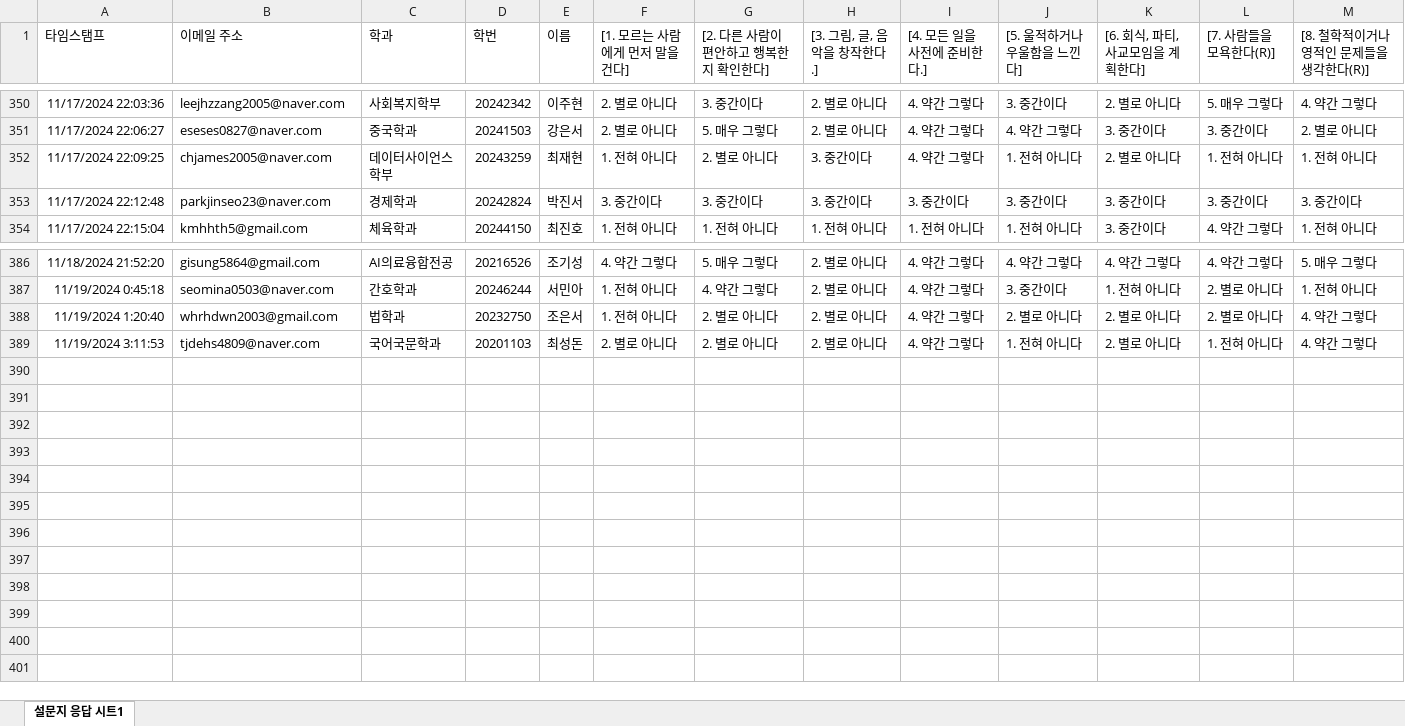
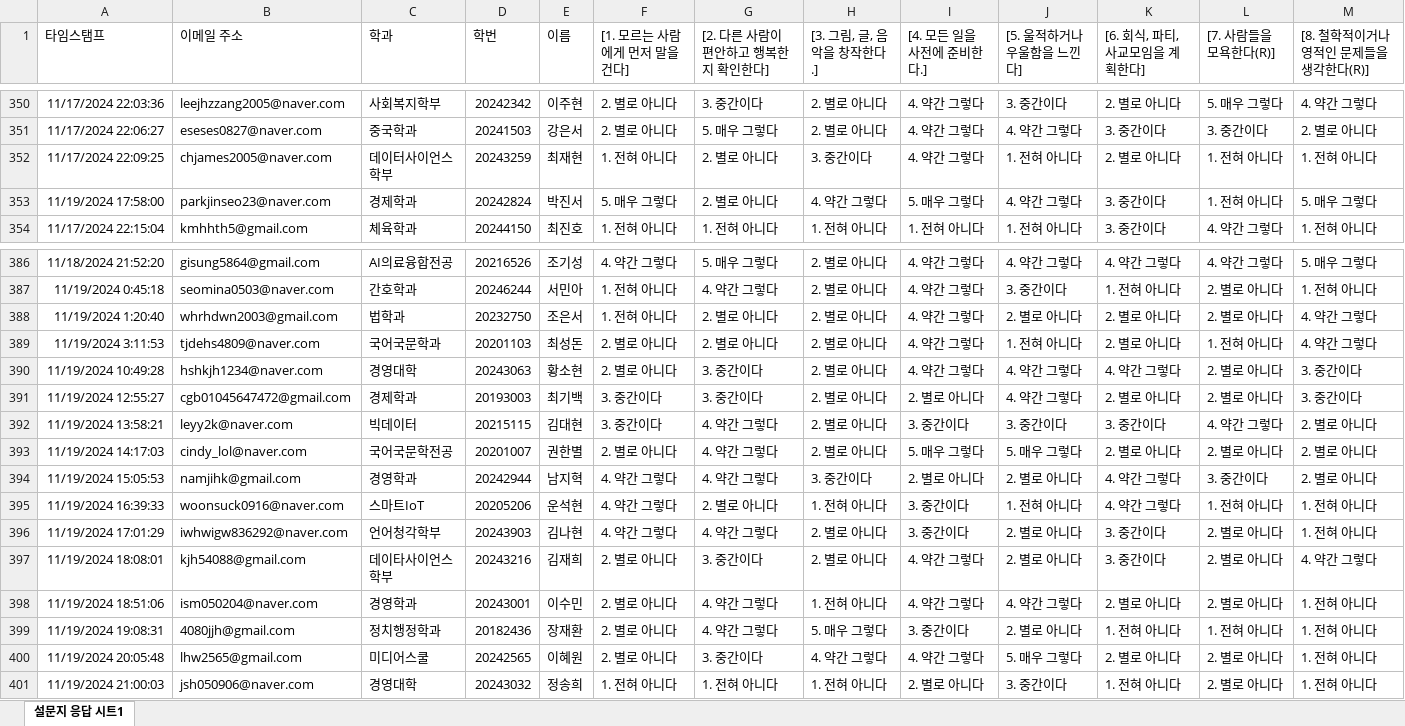
Before and after one commit to kwlee58/class202501, an Excel workbook: R/data/BFI241111_tmp.xlsx, sheet 설문지 응답 시트1, drawn as a sheet; only a part is shown, gaps mark what is left out; values as stored, in another font and other column widths than the file's, no borders; charts and pictures and table styles not drawn; removed rows and columns are numbered as before the commit, all else as after; rows hold the shown columns only; the diff names each change by its address in the sheet, - before the commit and + after, or states it on an @@ line.

```diff
--- a/R/data/BFI241111_tmp.xlsx (sheet 설문지 응답 시트1)
+++ b/R/data/BFI241111_tmp.xlsx (sheet 설문지 응답 시트1)
-row 353: 11/17/2024 22:12:48 | parkjinseo23@naver.com | 경제학과 | 20242824 | 박진서 | 3. 중간이다 | 3. 중간이다 | 3. 중간이다 | 3. 중간이다 | 3. 중간이다 | 3. 중간이다 | 3. 중간이다 | 3. 중간이다
+row 353: 11/19/2024 17:58:00 | parkjinseo23@naver.com | 경제학과 | 20242824 | 박진서 | 5. 매우 그렇다 | 2. 별로 아니다 | 4. 약간 그렇다 | 5. 매우 그렇다 | 4. 약간 그렇다 | 3. 중간이다 | 1. 전혀 아니다 | 5. 매우 그렇다
+row 390: 11/19/2024 10:49:28 | hshkjh1234@naver.com | 경영대학 | 20243063 | 황소현 | 2. 별로 아니다 | 3. 중간이다 | 2. 별로 아니다 | 4. 약간 그렇다 | 4. 약간 그렇다 | 4. 약간 그렇다 | 2. 별로 아니다 | 3. 중간이다
+row 391: 11/19/2024 12:55:27 | cgb01045647472@gmail.com | 경제학과 | 20193003 | 최기백 | 3. 중간이다 | 3. 중간이다 | 2. 별로 아니다 | 2. 별로 아니다 | 4. 약간 그렇다 | 2. 별로 아니다 | 2. 별로 아니다 | 3. 중간이다
+row 392: 11/19/2024 13:58:21 | leyy2k@naver.com | 빅데이터 | 20215115 | 김대현 | 3. 중간이다 | 4. 약간 그렇다 | 2. 별로 아니다 | 3. 중간이다 | 3. 중간이다 | 3. 중간이다 | 4. 약간 그렇다 | 2. 별로 아니다
+row 393: 11/19/2024 14:17:03 | cindy_lol@naver.com | 국어국문학전공 | 20201007 | 권한별 | 2. 별로 아니다 | 4. 약간 그렇다 | 2. 별로 아니다 | 5. 매우 그렇다 | 5. 매우 그렇다 | 2. 별로 아니다 | 2. 별로 아니다 | 2. 별로 아니다
+row 394: 11/19/2024 15:05:53 | namjihk@gmail.com | 경영학과 | 20242944 | 남지혁 | 4. 약간 그렇다 | 4. 약간 그렇다 | 3. 중간이다 | 2. 별로 아니다 | 2. 별로 아니다 | 4. 약간 그렇다 | 3. 중간이다 | 2. 별로 아니다
+row 395: 11/19/2024 16:39:33 | woonsuck0916@naver.com | 스마트IoT | 20205206 | 운석현 | 4. 약간 그렇다 | 2. 별로 아니다 | 1. 전혀 아니다 | 3. 중간이다 | 1. 전혀 아니다 | 4. 약간 그렇다 | 1. 전혀 아니다 | 1. 전혀 아니다
+row 396: 11/19/2024 17:01:29 | iwhwigw836292@naver.com | 언어청각학부 | 20243903 | 김나현 | 4. 약간 그렇다 | 4. 약간 그렇다 | 2. 별로 아니다 | 3. 중간이다 | 2. 별로 아니다 | 3. 중간이다 | 2. 별로 아니다 | 1. 전혀 아니다
+row 397: 11/19/2024 18:08:01 | kjh54088@gmail.com | 데이타사이언스학부 | 20243216 | 김재희 | 2. 별로 아니다 | 3. 중간이다 | 2. 별로 아니다 | 4. 약간 그렇다 | 2. 별로 아니다 | 3. 중간이다 | 2. 별로 아니다 | 4. 약간 그렇다
+row 398: 11/19/2024 18:51:06 | ism050204@naver.com | 경영학과 | 20243001 | 이수민 | 2. 별로 아니다 | 4. 약간 그렇다 | 1. 전혀 아니다 | 4. 약간 그렇다 | 4. 약간 그렇다 | 2. 별로 아니다 | 2. 별로 아니다 | 1. 전혀 아니다
+row 399: 11/19/2024 19:08:31 | 4080jjh@gmail.com | 정치행정학과 | 20182436 | 장재환 | 2. 별로 아니다 | 4. 약간 그렇다 | 5. 매우 그렇다 | 3. 중간이다 | 2. 별로 아니다 | 1. 전혀 아니다 | 1. 전혀 아니다 | 1. 전혀 아니다
+row 400: 11/19/2024 20:05:48 | lhw2565@gmail.com | 미디어스쿨 | 20242565 | 이혜원 | 2. 별로 아니다 | 3. 중간이다 | 4. 약간 그렇다 | 4. 약간 그렇다 | 5. 매우 그렇다 | 2. 별로 아니다 | 2. 별로 아니다 | 1. 전혀 아니다
+row 401: 11/19/2024 21:00:03 | jsh050906@naver.com | 경영대학 | 20243032 | 정송희 | 1. 전혀 아니다 | 1. 전혀 아니다 | 1. 전혀 아니다 | 2. 별로 아니다 | 3. 중간이다 | 1. 전혀 아니다 | 2. 별로 아니다 | 1. 전혀 아니다
```
Also changed, not shown: R/data/BFI241111.xlsx, R/data/MI241111.xlsx, 31 other files.
